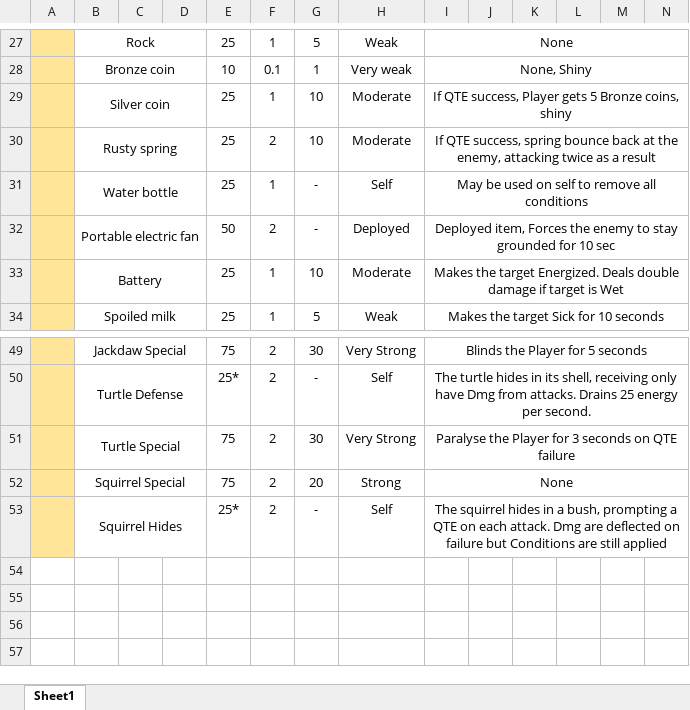
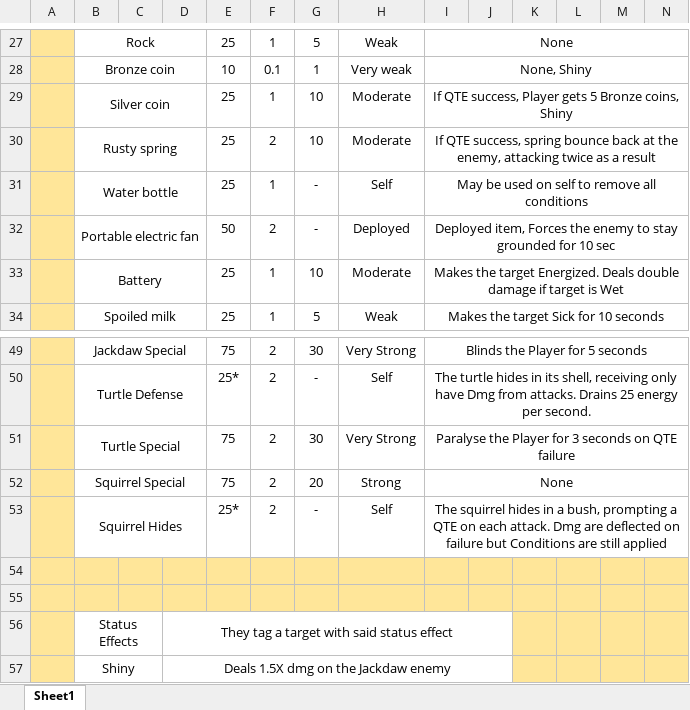
Before and after one commit to JokieW/BirdyRPG, an Excel workbook: Pigeon Combat System v0.2.xlsx, sheet Sheet1, drawn as a sheet; only a part is shown, gaps mark what is left out; values as stored, in another font and other column widths than the file's, no borders; rows hold the shown columns only; the diff names each change by its address in the sheet, - before the commit and + after, or states it on an @@ line.

Commit message:
Statuses!
Do not be affraid, they are here to redemn, not to destroy!

```diff
--- a/Pigeon Combat System v0.2.xlsx (sheet Sheet1)
+++ b/Pigeon Combat System v0.2.xlsx (sheet Sheet1)
-I29: …Bronze coins, shiny
+I29: …Bronze coins, Shiny
+row 54: (empty)
+row 55: (empty)
+row 56:  | Status Effects |  | They tag a target with said status effect
+row 57:  | Shiny |  | Deals 1.5X dmg on the Jackdaw enemy
```
Also changed, not shown: 22 other files.
